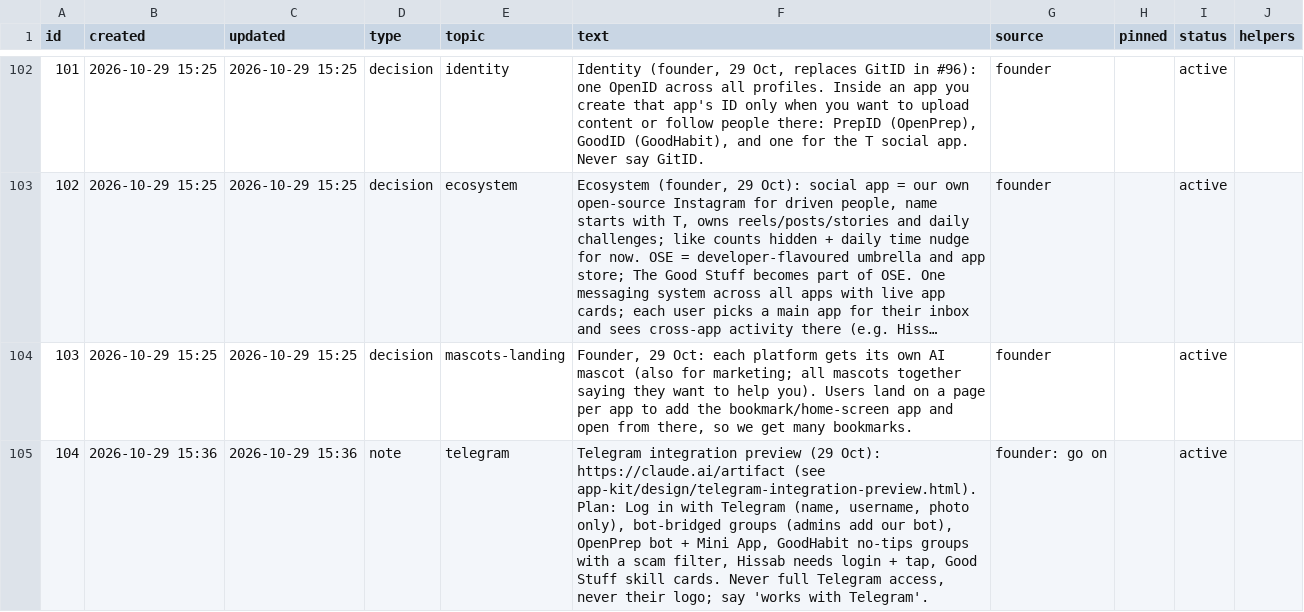
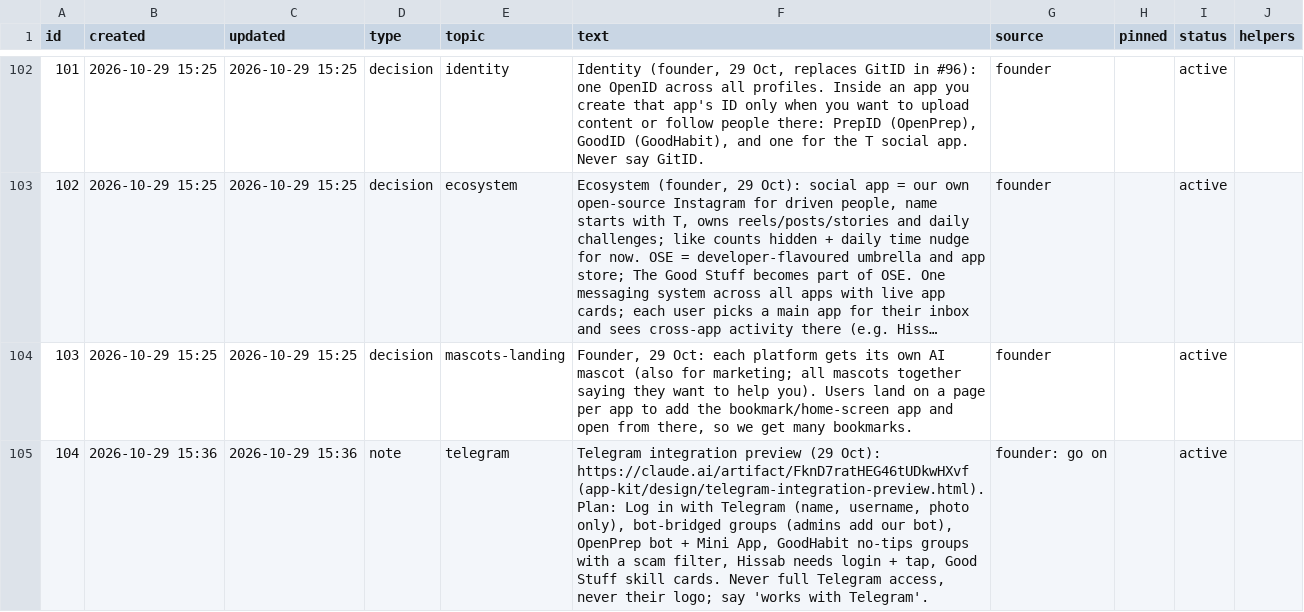
Before and after one commit to solidsforyou/moneymoments-media, a CSV file: memory/memory.csv, drawn as a sheet; only a part is shown, gaps mark what is left out; long unchanged cells end in ….

```diff
--- a/memory/memory.csv
+++ b/memory/memory.csv
@@ -104,2 +104,2 @@
 103,2026-10-29 15:25,2026-10-29 15:25,decision,mascots-landing,"Founder, 29 Oct: each platform gets its own AI mascot (also for marketing; all mascots together saying they want to help you). Users land on a page per app to add the bookmark/home-screen app and open from there, so we get many bookmarks.",founder,,active,
-104,2026-10-29 15:36,2026-10-29 15:36,note,telegram,"Telegram integration preview (29 Oct): https://claude.ai/artifact (see app-kit/design/telegram-integration-preview.html). Plan: Log in with Telegram (name, username, photo only), bot-bridged groups (admins add our bot), OpenPrep bot + Mini App, GoodHabit no-tips groups with a scam filter, Hissab needs login + tap, Good Stuff skill cards. Never full Telegram access, never their logo; say 'works with Telegram'.",founder: go on,,active,
+104,2026-10-29 15:36,2026-10-29 15:36,note,telegram,"Telegram integration preview (29 Oct): https://claude.ai/artifact/FknD7ratHEG46tUDkwHXvf (app-kit/design/telegram-integration-preview.html). Plan: Log in with Telegram (name, username, photo only), bot-bridged groups (admins add our bot), OpenPrep bot + Mini App, GoodHabit no-tips groups with a scam filter, Hissab needs login + tap, Good Stuff skill cards. Never full Telegram access, never their logo; say 'works with Telegram'.",founder: go on,,active,
```
